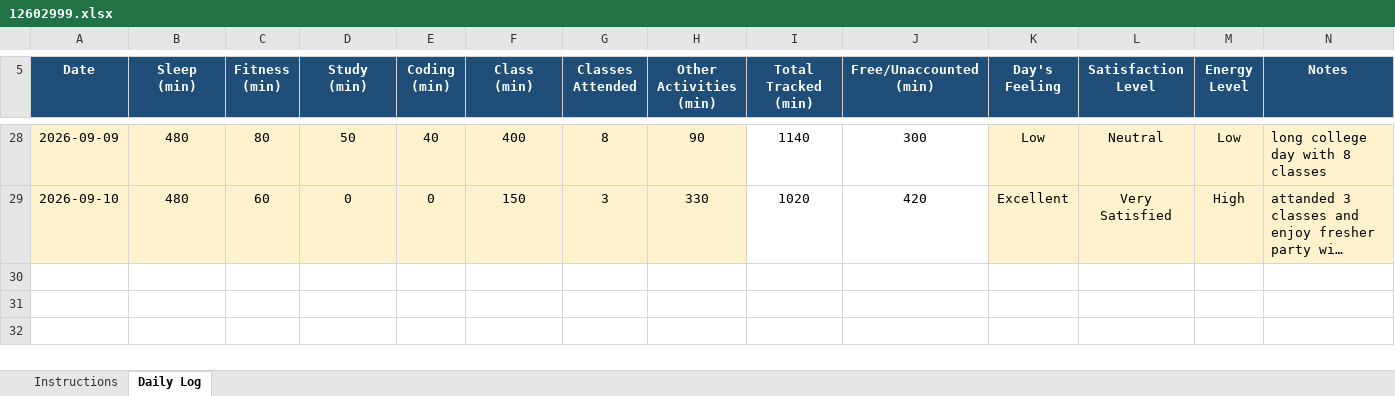
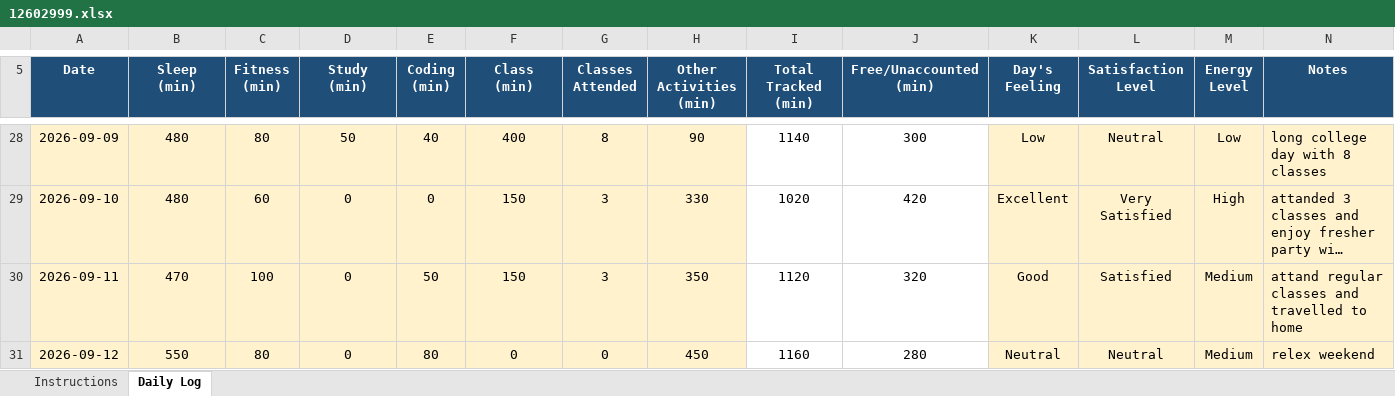
Before and after one commit to kasakmehta/776, an Excel workbook: 12602999.xlsx, sheet Daily Log, drawn as a sheet; only a part is shown, gaps mark what is left out; long unchanged cells end in …; values as stored, in another font and other column widths than the file's, no borders; conditional formats not drawn; the diff names each change by its address in the sheet, - before the commit and + after, or states it on an @@ line.

Commit message:
updated

```diff
--- a/12602999.xlsx (sheet Daily Log)
+++ b/12602999.xlsx (sheet Daily Log)
+row 30: 2026-09-11 | 470 | 100 | 0 | 50 | 150 | 3 | 350 | 1120 | 320 | Good | Satisfied | Medium | attand regular classes and travelled to home
+row 31: 2026-09-12 | 550 | 80 | 0 | 80 | 0 | 0 | 450 | 1160 | 280 | Neutral | Neutral | Medium | relex weekend
```
